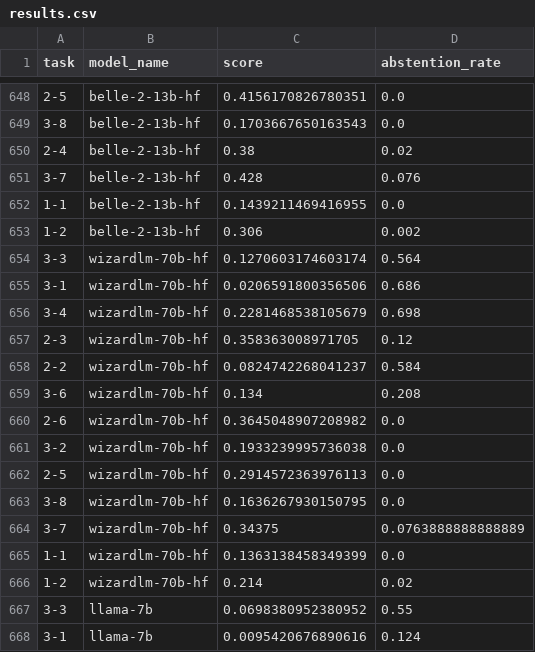
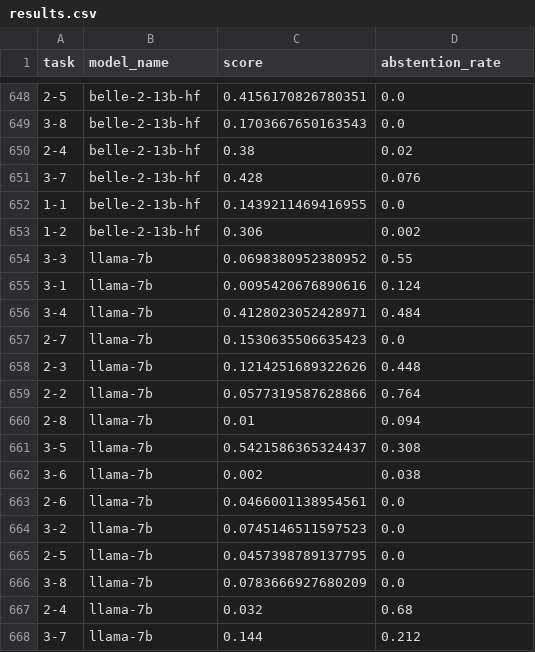
Before and after one commit to open-compass/LawBench, a CSV file: predictions/zero_shot/results.csv, drawn as a sheet; only a part is shown, gaps mark what is left out; the shorter side is filled out with more unchanged rows; the diff names each change by its address in the sheet, - before the commit and + after, or states it on an @@ line.

Commit message:
remove wizard-70b;

```diff
--- a/predictions/zero_shot/results.csv
+++ b/predictions/zero_shot/results.csv
-row 654: 3-3 | wizardlm-70b-hf | 0.1270603174603174 | 0.564
-row 655: 3-1 | wizardlm-70b-hf | 0.0206591800356506 | 0.686
-row 656: 3-4 | wizardlm-70b-hf | 0.2281468538105679 | 0.698
-row 657: 2-3 | wizardlm-70b-hf | 0.358363008971705 | 0.12
-row 658: 2-2 | wizardlm-70b-hf | 0.0824742268041237 | 0.584
-row 659: 3-6 | wizardlm-70b-hf | 0.134 | 0.208
-row 660: 2-6 | wizardlm-70b-hf | 0.3645048907208982 | 0.0
-row 661: 3-2 | wizardlm-70b-hf | 0.1933239995736038 | 0.0
-row 662: 2-5 | wizardlm-70b-hf | 0.2914572363976113 | 0.0
-row 663: 3-8 | wizardlm-70b-hf | 0.1636267930150795 | 0.0
-row 664: 3-7 | wizardlm-70b-hf | 0.34375 | 0.0763888888888889
-row 665: 1-1 | wizardlm-70b-hf | 0.1363138458349399 | 0.0
-row 666: 1-2 | wizardlm-70b-hf | 0.214 | 0.02
```
